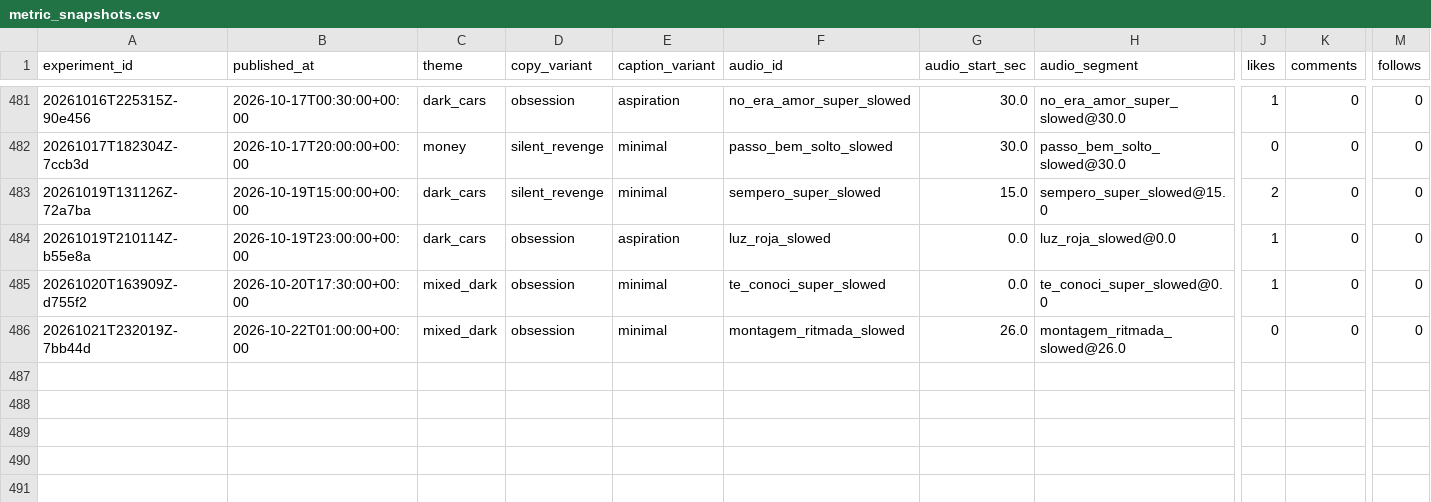
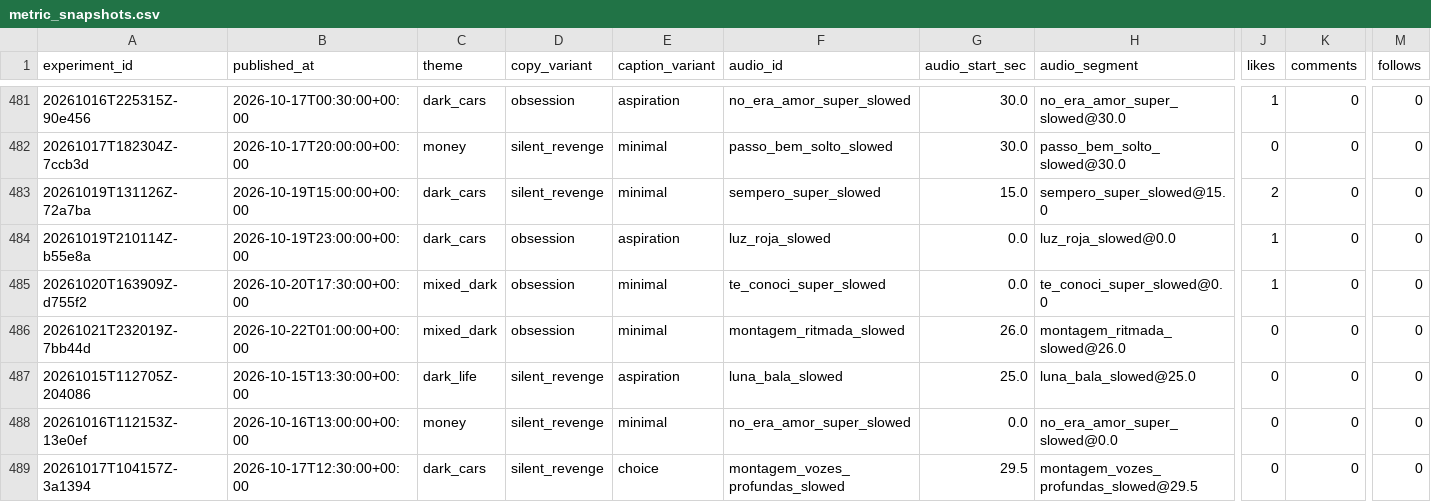
Before and after one commit to Wahb-tech/video-pipeline, a CSV file: data/metric_snapshots.csv, drawn as a sheet; only a part is shown, gaps mark what is left out; rows hold the shown columns only; the diff names each change by its address in the sheet, - before the commit and + after, or states it on an @@ line.

```diff
--- a/data/metric_snapshots.csv
+++ b/data/metric_snapshots.csv
+row 487: 20261015T112705Z-204086 | 2026-10-15T13:30:00+00:00 | dark_life | silent_revenge | aspiration | luna_bala_slowed | 25.0 | luna_bala_slowed@25.0 | 0 | 0 | 0
+row 488: 20261016T112153Z-13e0ef | 2026-10-16T13:00:00+00:00 | money | silent_revenge | minimal | no_era_amor_super_slowed | 0.0 | no_era_amor_super_slowed@0.0 | 0 | 0 | 0
+row 489: 20261017T104157Z-3a1394 | 2026-10-17T12:30:00+00:00 | dark_cars | silent_revenge | choice | montagem_vozes_profundas_slowed | 29.5 | montagem_vozes_profundas_slowed@29.5 | 0 | 0 | 0
```
Also changed, not shown: data/published_posts.csv, 2 other files.
